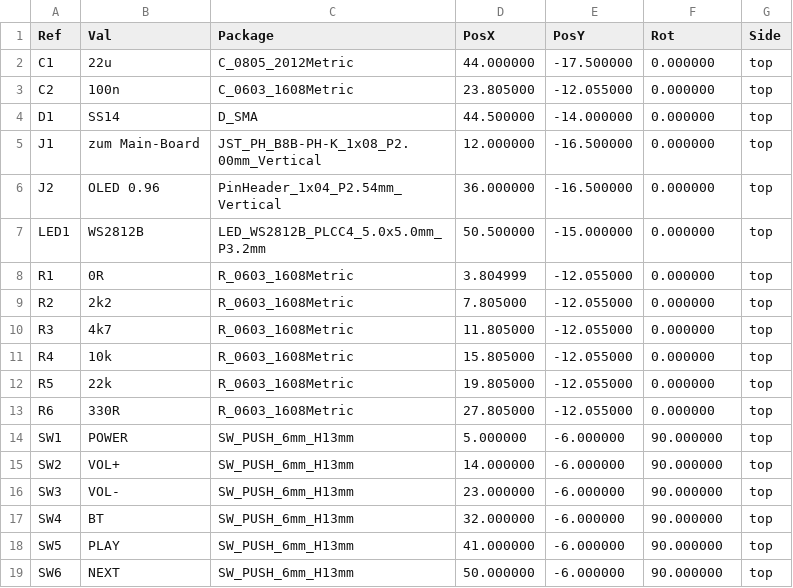
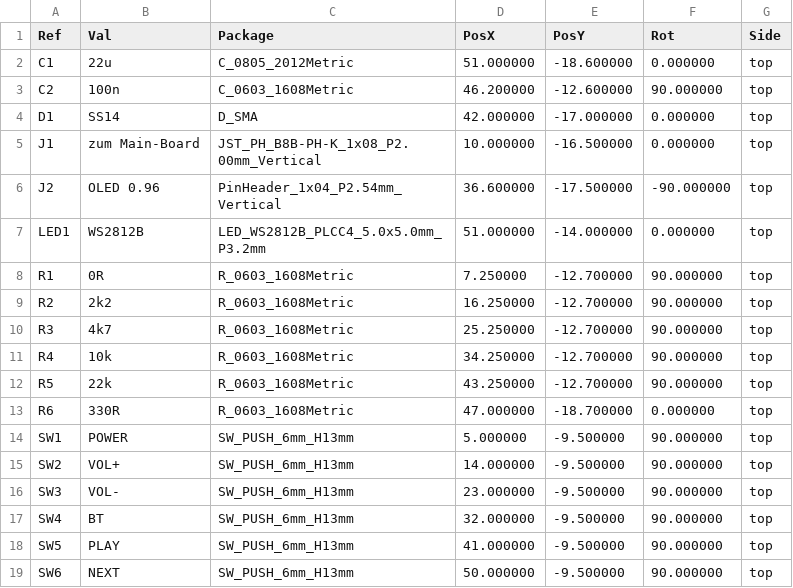
Before and after one commit to joelbettschen2010-dotcom/-, a CSV file: speaker-project/pcb/button-board/fab/button-board-positions.csv, drawn as a sheet.

```diff
--- a/speaker-project/pcb/button-board/fab/button-board-positions.csv
+++ b/speaker-project/pcb/button-board/fab/button-board-positions.csv
@@ -1,19 +1,19 @@
 Ref,Val,Package,PosX,PosY,Rot,Side
-"C1","22u","C_0805_2012Metric",44.000000,-17.500000,0.000000,top
-"C2","100n","C_0603_1608Metric",23.805000,-12.055000,0.000000,top
-"D1","SS14","D_SMA",44.500000,-14.000000,0.000000,top
-"J1","zum Main-Board","JST_PH_B8B-PH-K_1x08_P2.00mm_Vertical",12.000000,-16.500000,0.000000,top
-"J2","OLED 0.96","PinHeader_1x04_P2.54mm_Vertical",36.000000,-16.500000,0.000000,top
-"LED1","WS2812B","LED_WS2812B_PLCC4_5.0x5.0mm_P3.2mm",50.500000,-15.000000,0.000000,top
-"R1","0R","R_0603_1608Metric",3.804999,-12.055000,0.000000,top
-"R2","2k2","R_0603_1608Metric",7.805000,-12.055000,0.000000,top
-"R3","4k7","R_0603_1608Metric",11.805000,-12.055000,0.000000,top
-"R4","10k","R_0603_1608Metric",15.805000,-12.055000,0.000000,top
-"R5","22k","R_0603_1608Metric",19.805000,-12.055000,0.000000,top
-"R6","330R","R_0603_1608Metric",27.805000,-12.055000,0.000000,top
-"SW1","POWER","SW_PUSH_6mm_H13mm",5.000000,-6.000000,90.000000,top
-"SW2","VOL+","SW_PUSH_6mm_H13mm",14.000000,-6.000000,90.000000,top
-"SW3","VOL-","SW_PUSH_6mm_H13mm",23.000000,-6.000000,90.000000,top
-"SW4","BT","SW_PUSH_6mm_H13mm",32.000000,-6.000000,90.000000,top
-"SW5","PLAY","SW_PUSH_6mm_H13mm",41.000000,-6.000000,90.000000,top
-"SW6","NEXT","SW_PUSH_6mm_H13mm",50.000000,-6.000000,90.000000,top
+"C1","22u","C_0805_2012Metric",51.000000,-18.600000,0.000000,top
+"C2","100n","C_0603_1608Metric",46.200000,-12.600000,90.000000,top
+"D1","SS14","D_SMA",42.000000,-17.000000,0.000000,top
+"J1","zum Main-Board","JST_PH_B8B-PH-K_1x08_P2.00mm_Vertical",10.000000,-16.500000,0.000000,top
+"J2","OLED 0.96","PinHeader_1x04_P2.54mm_Vertical",36.600000,-17.500000,-90.000000,top
+"LED1","WS2812B","LED_WS2812B_PLCC4_5.0x5.0mm_P3.2mm",51.000000,-14.000000,0.000000,top
+"R1","0R","R_0603_1608Metric",7.250000,-12.700000,90.000000,top
+"R2","2k2","R_0603_1608Metric",16.250000,-12.700000,90.000000,top
+"R3","4k7","R_0603_1608Metric",25.250000,-12.700000,90.000000,top
+"R4","10k","R_0603_1608Metric",34.250000,-12.700000,90.000000,top
+"R5","22k","R_0603_1608Metric",43.250000,-12.700000,90.000000,top
+"R6","330R","R_0603_1608Metric",47.000000,-18.700000,0.000000,top
+"SW1","POWER","SW_PUSH_6mm_H13mm",5.000000,-9.500000,90.000000,top
+"SW2","VOL+","SW_PUSH_6mm_H13mm",14.000000,-9.500000,90.000000,top
+"SW3","VOL-","SW_PUSH_6mm_H13mm",23.000000,-9.500000,90.000000,top
+"SW4","BT","SW_PUSH_6mm_H13mm",32.000000,-9.500000,90.000000,top
+"SW5","PLAY","SW_PUSH_6mm_H13mm",41.000000,-9.500000,90.000000,top
+"SW6","NEXT","SW_PUSH_6mm_H13mm",50.000000,-9.500000,90.000000,top
```
Also changed, not shown: speaker-project/pcb/main-board/fab/main-board-positions.csv, 47 other files.
